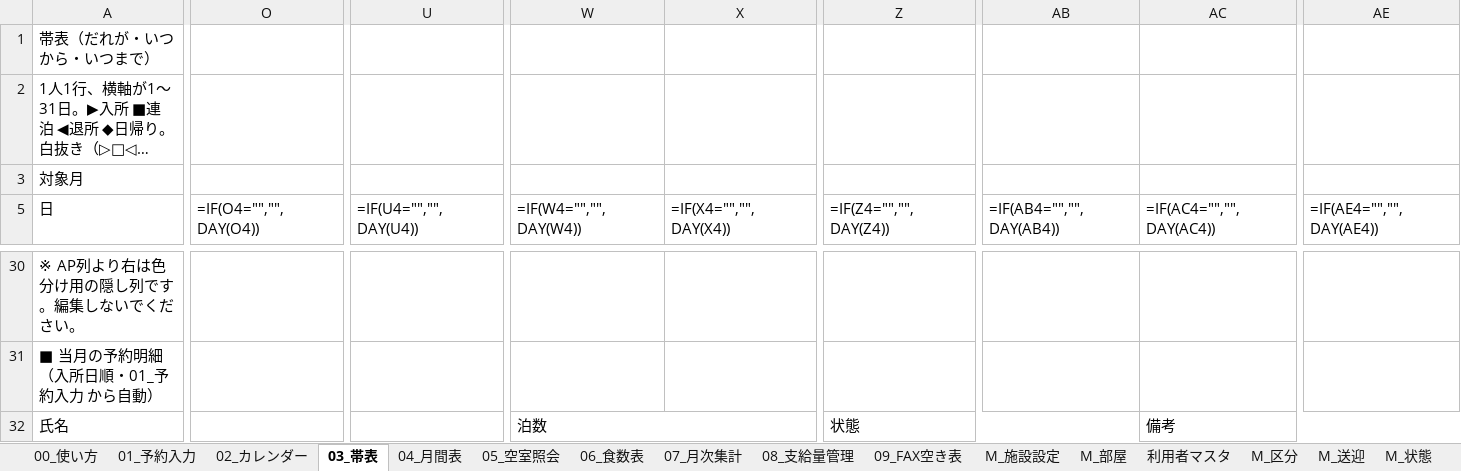
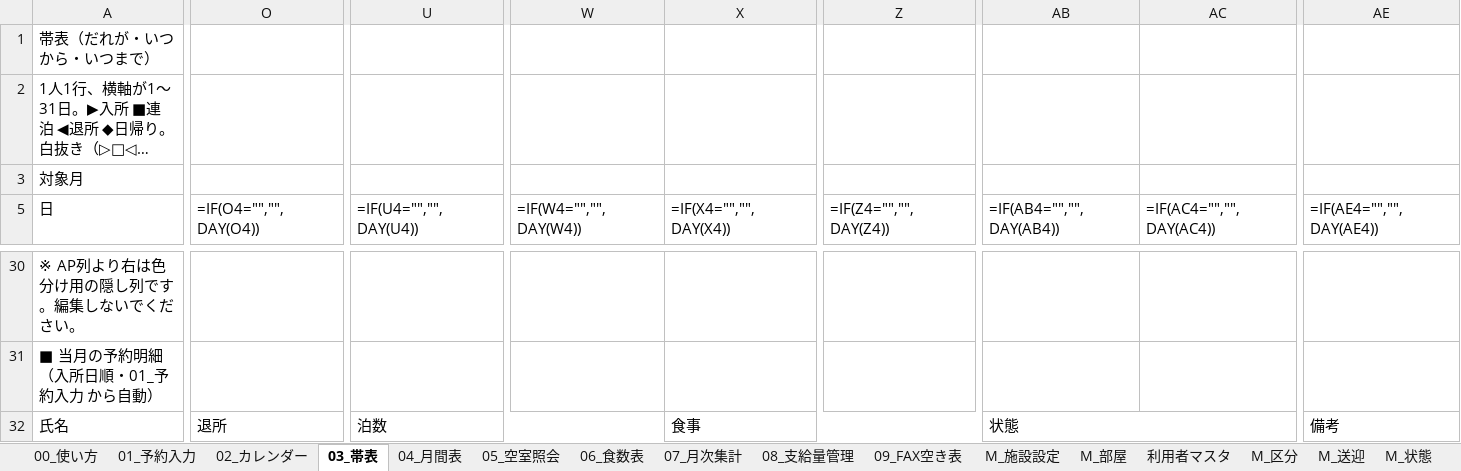
Before and after one commit to iketeru0919/gh-psychiatry-weekly-agent, an Excel workbook: build/ショートステイ管理台帳.xlsx, sheet 03_帯表, drawn as a sheet; only a part is shown, gaps mark what is left out; long unchanged cells end in …; values as stored, in another font and other column widths than the file's, no cell formats; formulas without a stored value are shown as written; conditional formats not drawn; the diff covers the shown part only; the diff names each change by its address in the sheet, - before the commit and + after, or states it on an @@ line.

```diff
--- a/build/ショートステイ管理台帳.xlsx (sheet 03_帯表)
+++ b/build/ショートステイ管理台帳.xlsx (sheet 03_帯表)
-O32 (=IF(O4="","",DAY(O4))): (empty)
+O32 (=IF(O4="","",DAY(O4))): 退所
+O32:T32 merged
-U32 (=IF(U4="","",DAY(U4))): (empty)
+U32 (=IF(U4="","",DAY(U4))): 泊数
+U32:W32 merged
-W32 (=IF(W4="","",DAY(W4))): 泊数
+W32 (=IF(W4="","",DAY(W4))): (empty)
-W32:Y32 merged
-X32 (=IF(X4="","",DAY(X4))): (empty)
+X32 (=IF(X4="","",DAY(X4))): 食事
+X32:AA32 merged
-Z32 (=IF(Z4="","",DAY(Z4))): 状態
+Z32 (=IF(Z4="","",DAY(Z4))): (empty)
-Z32:AB32 merged
-AB32 (=IF(AB4="","",DAY(AB4))): (empty)
+AB32 (=IF(AB4="","",DAY(AB4))): 状態
+AB32:AD32 merged
-AC32 (=IF(AC4="","",DAY(AC4))): 備考
+AC32 (=IF(AC4="","",DAY(AC4))): (empty)
-AC32:AF32 merged
-AE32 (=IF(AE4="","",DAY(AE4))): (empty)
+AE32 (=IF(AE4="","",DAY(AE4))): 備考
+AE32:AG32 merged
```
Also changed, not shown: 401 edited cells and merged cells elsewhere in this sheet, sheet 01_予約入力, sheet 04_月間表, sheet 07_月次集計, sheet 08_支給量管理, sheet 00_使い方, sheet 05_空室照会, cell formats, hidden cells, 2 other files.
